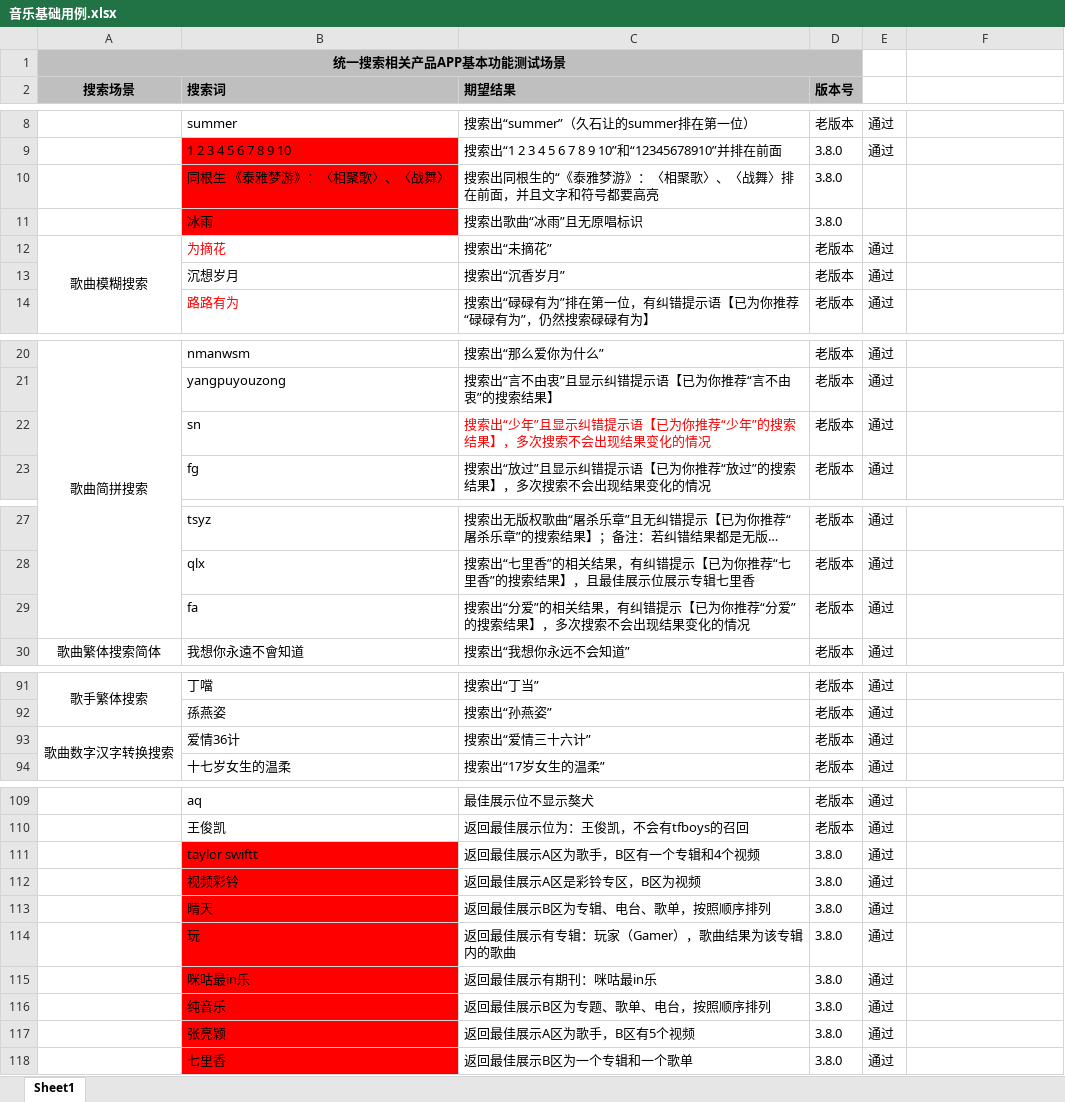
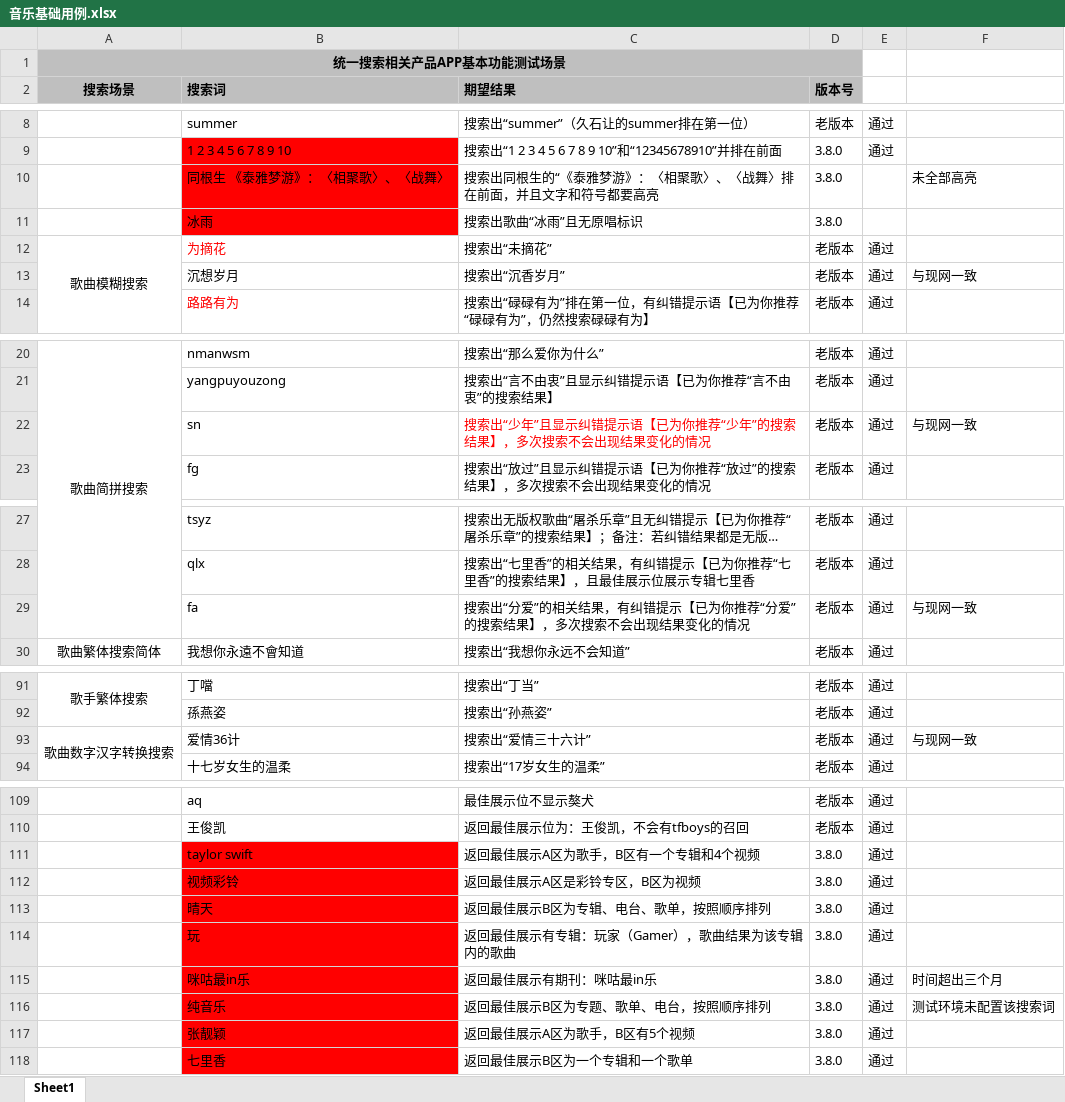
Before and after one commit to wksama/workmigu, an Excel workbook: 0咪咕音乐/咪咕音乐v3100爱唱优化二期/音乐基础用例.xlsx, sheet Sheet1, drawn as a sheet; only a part is shown, gaps mark what is left out; long unchanged cells end in …; values as stored, in another font and other column widths than the file's, no borders; the diff covers the shown part only; the diff names each change by its address in the sheet, - before the commit and + after, or states it on an @@ line.

```diff
--- a/0咪咕音乐/咪咕音乐v3100爱唱优化二期/音乐基础用例.xlsx (sheet Sheet1)
+++ b/0咪咕音乐/咪咕音乐v3100爱唱优化二期/音乐基础用例.xlsx (sheet Sheet1)
-F10: (empty)
+F10: 未全部高亮
-F13: (empty)
+F13: 与现网一致
-F22: (empty)
+F22: 与现网一致
-F29: (empty)
+F29: 与现网一致
-F93: (empty)
+F93: 与现网一致
-B111 (搜索词): taylor swiftt
+B111 (搜索词): taylor swift
-F115: (empty)
+F115: 时间超出三个月
-F116: (empty)
+F116: 测试环境未配置该搜索词
-B117 (搜索词): 张亮颖
+B117 (搜索词): 张靓颖
```
Also changed, not shown: 2 edited cells elsewhere in this sheet, 5 other files.
